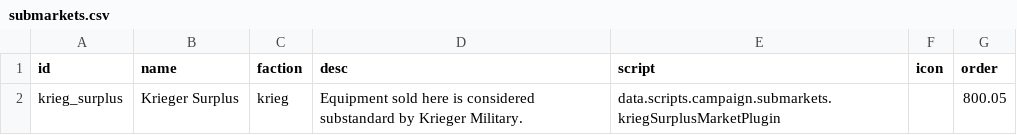
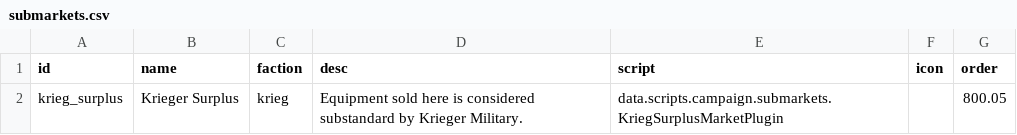
Before and after one commit to AlfredBroda/AlkemiaArmory, a CSV file: data/campaign/submarkets.csv, drawn as a sheet.

```diff
--- a/data/campaign/submarkets.csv
+++ b/data/campaign/submarkets.csv
@@ -1,2 +1,2 @@
 id,name,faction,desc,script,icon,order
-krieg_surplus,Krieger Surplus,krieg,"Equipment sold here is considered substandard by Krieger Military.",data.scripts.campaign.submarkets.kriegSurplusMarketPlugin,,800.05
+krieg_surplus,Krieger Surplus,krieg,"Equipment sold here is considered substandard by Krieger Military.",data.scripts.campaign.submarkets.KriegSurplusMarketPlugin,,800.05
```
Also changed, not shown: data/hulls/ship_data.csv, data/weapons/weapon_data.csv, 48 other files.
